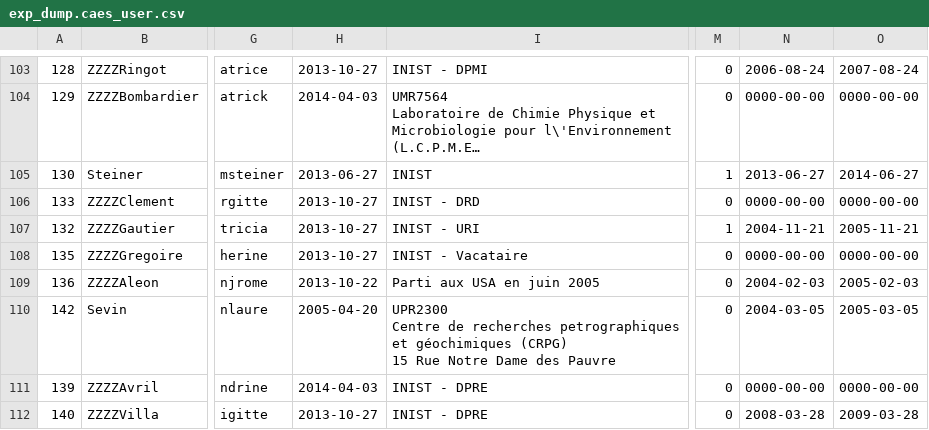
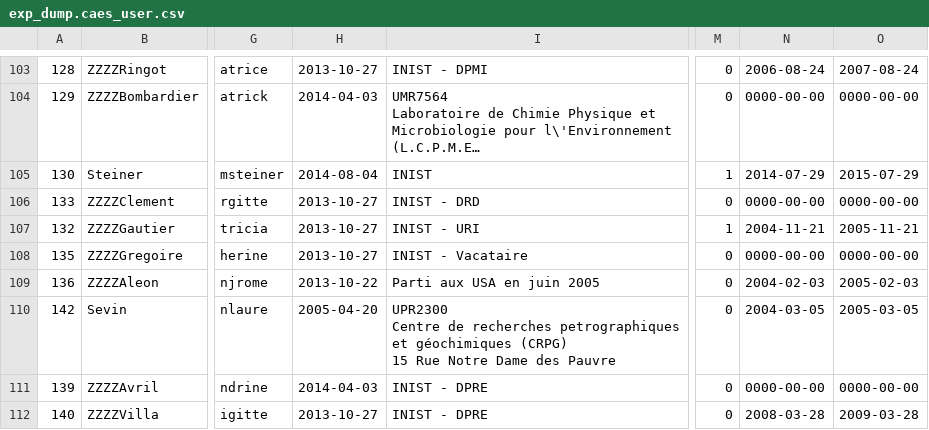
Before and after one commit to Caes-project/ezTHEQUE, a CSV file: import/user/exp_dump.caes_user.csv, drawn as a sheet; only a part is shown, gaps mark what is left out; long unchanged cells end in …; the diff covers the shown part only; the diff names each change by its address in the sheet, - before the commit and + after, or states it on an @@ line.

```diff
--- a/import/user/exp_dump.caes_user.csv
+++ b/import/user/exp_dump.caes_user.csv
-H105: 2013-06-27
+H105: 2014-08-04
-N105: 2013-06-27
+N105: 2014-07-29
-O105: 2014-06-27
+O105: 2015-07-29
```
Also changed, not shown: 3 removed rows and 22 edited cells elsewhere in this file, import/user/exp_dump.caes_dvd.csv, import/user/exp_dump.caes_pret.csv, 14 other files.
